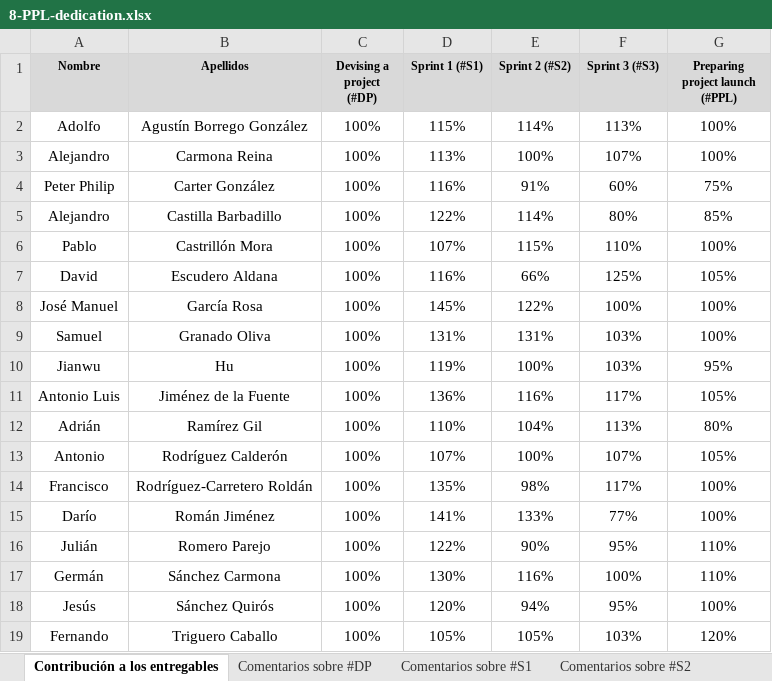
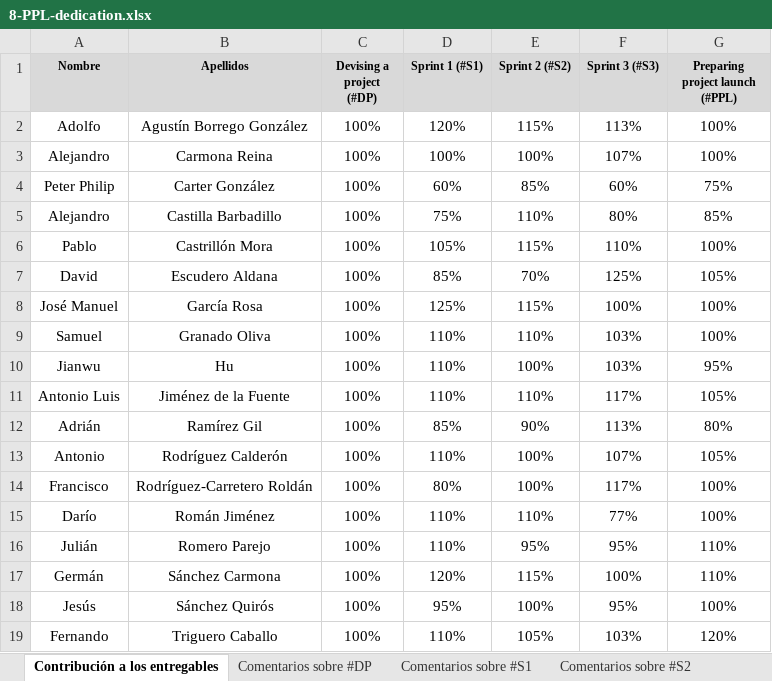
Before and after one commit to ISPP-G-10/bookmerang-docs, an Excel workbook: PPL - Deliverable Documents/8-PPL-dedication.xlsx, sheet Contribución a los entregables, drawn as a sheet; only a part is shown; values as stored, in another font and other column widths than the file's, no borders; charts and pictures and conditional formats not drawn; the diff covers the shown part only; the diff names each change by its address in the sheet, - before the commit and + after, or states it on an @@ line.

Commit message:
docs: updated dedication file

```diff
--- a/PPL - Deliverable Documents/8-PPL-dedication.xlsx (sheet Contribución a los entregables)
+++ b/PPL - Deliverable Documents/8-PPL-dedication.xlsx (sheet Contribución a los entregables)
-D2 (Sprint 1 (#S1)): 115%
+D2 (Sprint 1 (#S1)): 120%
-E2 (Sprint 2 (#S2)): 114%
+E2 (Sprint 2 (#S2)): 115%
-D3 (Sprint 1 (#S1)): 113%
+D3 (Sprint 1 (#S1)): 100%
-D4 (Sprint 1 (#S1)): 116%
+D4 (Sprint 1 (#S1)): 60%
-E4 (Sprint 2 (#S2)): 91%
+E4 (Sprint 2 (#S2)): 85%
-D5 (Sprint 1 (#S1)): 122%
+D5 (Sprint 1 (#S1)): 75%
-E5 (Sprint 2 (#S2)): 114%
+E5 (Sprint 2 (#S2)): 110%
-D6 (Sprint 1 (#S1)): 107%
+D6 (Sprint 1 (#S1)): 105%
-D7 (Sprint 1 (#S1)): 116%
+D7 (Sprint 1 (#S1)): 85%
-E7 (Sprint 2 (#S2)): 66%
+E7 (Sprint 2 (#S2)): 70%
-D8 (Sprint 1 (#S1)): 145%
+D8 (Sprint 1 (#S1)): 125%
-E8 (Sprint 2 (#S2)): 122%
+E8 (Sprint 2 (#S2)): 115%
-D9 (Sprint 1 (#S1)): 131%
+D9 (Sprint 1 (#S1)): 110%
-E9 (Sprint 2 (#S2)): 131%
+E9 (Sprint 2 (#S2)): 110%
-D10 (Sprint 1 (#S1)): 119%
+D10 (Sprint 1 (#S1)): 110%
-D11 (Sprint 1 (#S1)): 136%
+D11 (Sprint 1 (#S1)): 110%
-E11 (Sprint 2 (#S2)): 116%
+E11 (Sprint 2 (#S2)): 110%
-D12 (Sprint 1 (#S1)): 110%
+D12 (Sprint 1 (#S1)): 85%
-E12 (Sprint 2 (#S2)): 104%
+E12 (Sprint 2 (#S2)): 90%
-D13 (Sprint 1 (#S1)): 107%
+D13 (Sprint 1 (#S1)): 110%
-D14 (Sprint 1 (#S1)): 135%
+D14 (Sprint 1 (#S1)): 80%
-E14 (Sprint 2 (#S2)): 98%
+E14 (Sprint 2 (#S2)): 100%
-D15 (Sprint 1 (#S1)): 141%
+D15 (Sprint 1 (#S1)): 110%
-E15 (Sprint 2 (#S2)): 133%
+E15 (Sprint 2 (#S2)): 110%
-D16 (Sprint 1 (#S1)): 122%
+D16 (Sprint 1 (#S1)): 110%
-E16 (Sprint 2 (#S2)): 90%
+E16 (Sprint 2 (#S2)): 95%
-D17 (Sprint 1 (#S1)): 130%
+D17 (Sprint 1 (#S1)): 120%
-E17 (Sprint 2 (#S2)): 116%
+E17 (Sprint 2 (#S2)): 115%
-D18 (Sprint 1 (#S1)): 120%
+D18 (Sprint 1 (#S1)): 95%
-E18 (Sprint 2 (#S2)): 94%
+E18 (Sprint 2 (#S2)): 100%
-D19 (Sprint 1 (#S1)): 105%
+D19 (Sprint 1 (#S1)): 110%
```
Also changed, not shown: 8 edited cells elsewhere in this sheet, sheet Comentarios sobre #S1.
